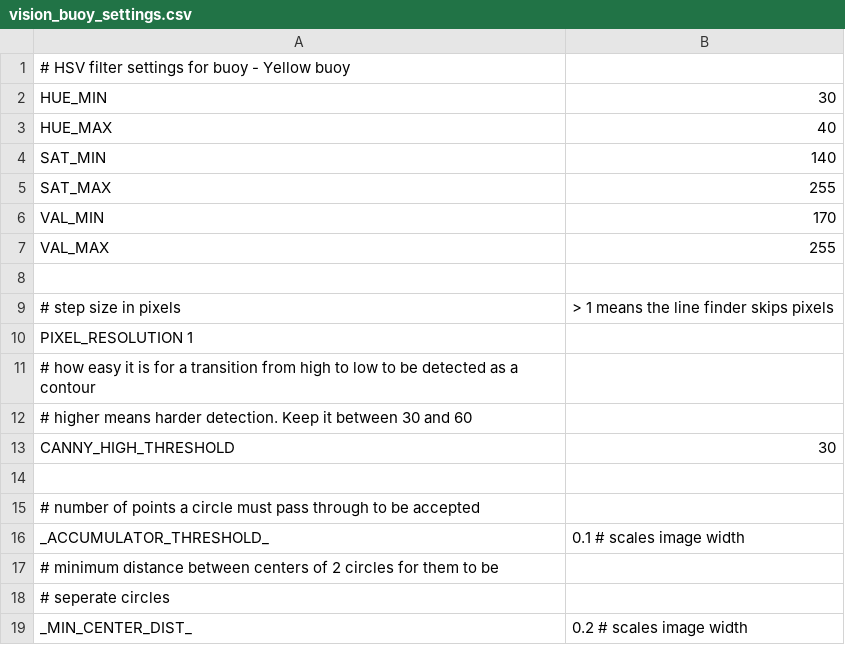
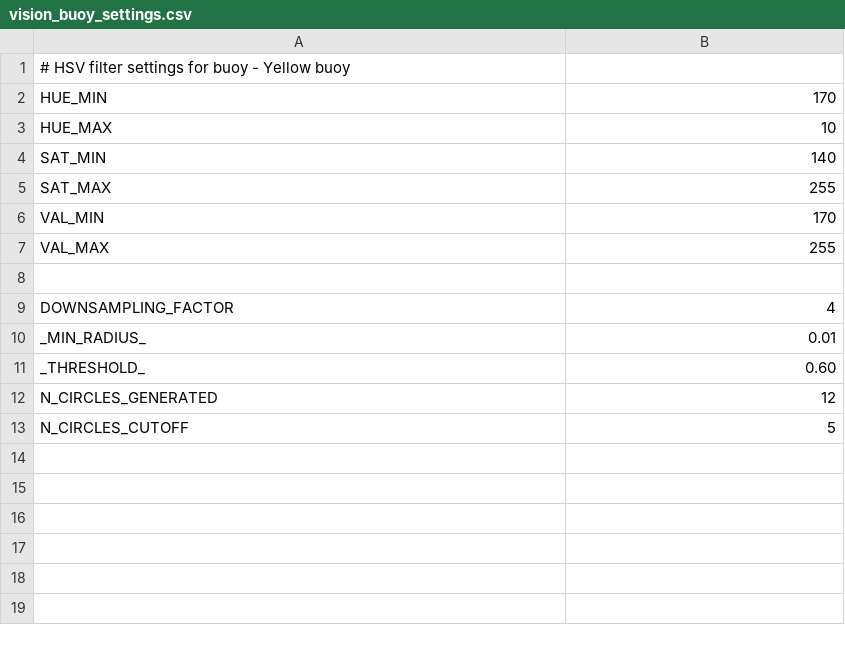
Before and after one commit to scheeloong/mda-ut, a CSV file: software/settings/vision_buoy_settings.csv, drawn as a sheet.

Commit message:
More updates to AdvancedCircles. Now better at detecting multiple circles (although you have to tune the parameters).

```diff
--- a/software/settings/vision_buoy_settings.csv
+++ b/software/settings/vision_buoy_settings.csv
@@ -1,4 +1,4 @@
 # HSV filter settings for buoy - Yellow buoy
-HUE_MIN, 30
-HUE_MAX, 40
+HUE_MIN, 170
+HUE_MAX, 10
 SAT_MIN, 140
@@ -8,12 +8,6 @@ VAL_MAX, 255
 
-# step size in pixels, > 1 means the line finder skips pixels
-PIXEL_RESOLUTION 1
-# how easy it is for a transition from high to low to be detected as a contour
-# higher means harder detection. Keep it between 30 and 60
-CANNY_HIGH_THRESHOLD, 30
-
-# number of points a circle must pass through to be accepted
-_ACCUMULATOR_THRESHOLD_, 0.1        # scales image width
-# minimum distance between centers of 2 circles for them to be
-# seperate circles
-_MIN_CENTER_DIST_, 0.2              # scales image width
+DOWNSAMPLING_FACTOR, 4
+_MIN_RADIUS_, 0.01
+_THRESHOLD_, 0.60
+N_CIRCLES_GENERATED, 12
+N_CIRCLES_CUTOFF, 5
```
Also changed, not shown: software/settings/AdvancedCircles_settings.csv, 6 other files.
